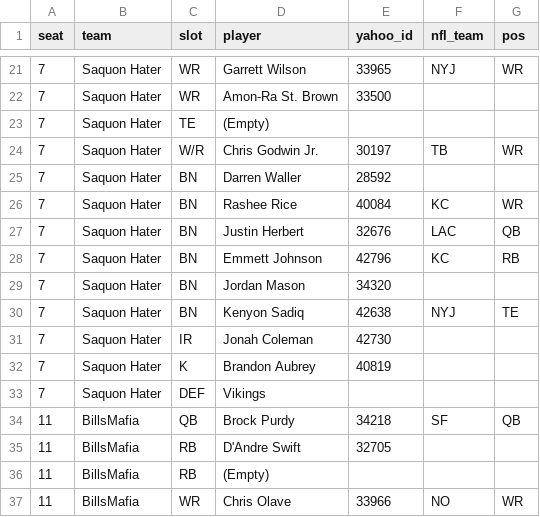
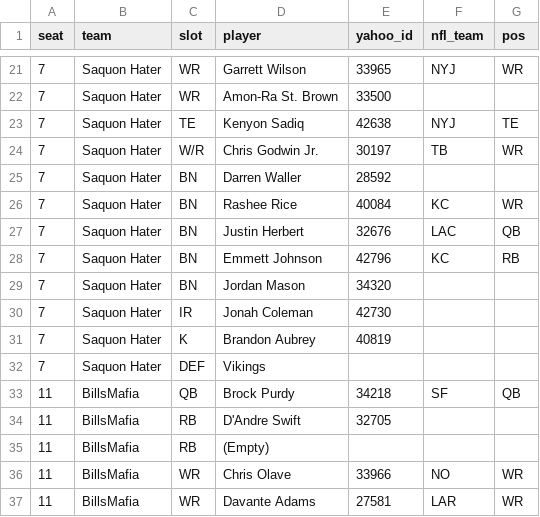
Before and after one commit to chrispimentel3/ff-dashboard, a CSV file: data/yahoo_rosters.csv, drawn as a sheet; only a part is shown, gaps mark what is left out; the shorter side is filled out with more unchanged rows.

```diff
--- a/data/yahoo_rosters.csv
+++ b/data/yahoo_rosters.csv
@@ -22,3 +22,3 @@ seat,team,slot,player,yahoo_id,nfl_team,pos
 7,Saquon Hater,WR,Amon-Ra St. Brown,33500,,
-7,Saquon Hater,TE,(Empty),,,
+7,Saquon Hater,TE,Kenyon Sadiq,42638,NYJ,TE
 7,Saquon Hater,W/R,Chris Godwin Jr.,30197,TB,WR
@@ -29,3 +29,2 @@ seat,team,slot,player,yahoo_id,nfl_team,pos
 7,Saquon Hater,BN,Jordan Mason,34320,,
-7,Saquon Hater,BN,Kenyon Sadiq,42638,NYJ,TE
 7,Saquon Hater,IR,Jonah Coleman,42730,,
```
Also changed, not shown: data/build/ecr_ros_2026.csv, 2 other files.
